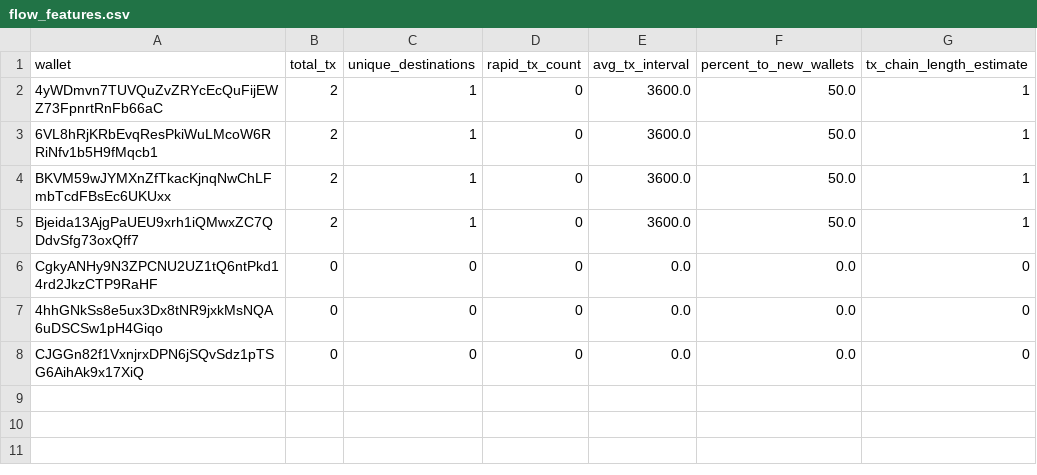
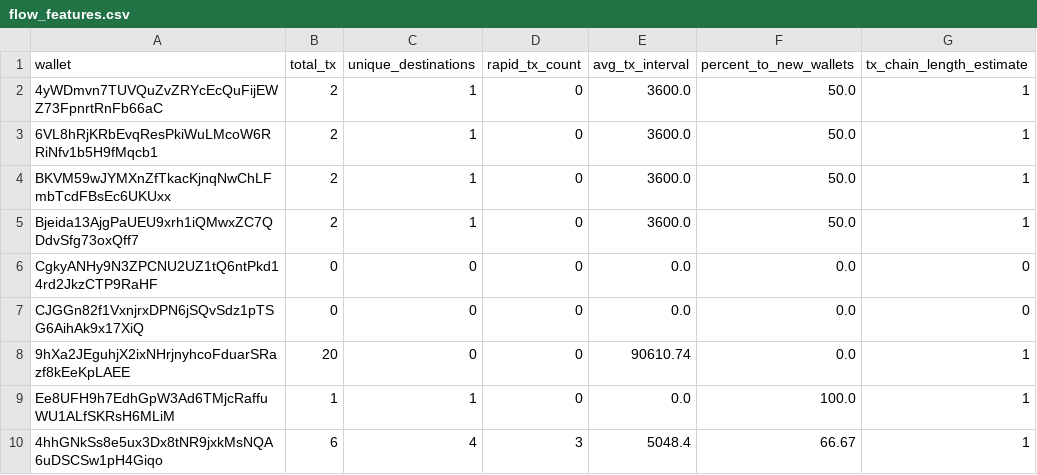
Before and after one commit to Bekal17/BACKEND-BLOCK-ID, a CSV file: backend_blockid/data/flow_features.csv, drawn as a sheet; removed rows and columns are numbered as before the commit, all else as after; the diff names each change by its address in the sheet, - before the commit and + after, or states it on an @@ line.

```diff
--- a/backend_blockid/data/flow_features.csv
+++ b/backend_blockid/data/flow_features.csv
-row 7: 4hhGNkSs8e5ux3Dx8tNR9jxkMsNQA6uDSCSw1pH4Giqo | 0 | 0 | 0 | 0.0 | 0.0 | 0
+row 8: 9hXa2JEguhjX2ixNHrjnyhcoFduarSRazf8kEeKpLAEE | 20 | 0 | 0 | 90610.74 | 0.0 | 1
+row 9: Ee8UFH9h7EdhGpW3Ad6TMjcRaffuWU1ALfSKRsH6MLiM | 1 | 1 | 0 | 0.0 | 100.0 | 1
+row 10: 4hhGNkSs8e5ux3Dx8tNR9jxkMsNQA6uDSCSw1pH4Giqo | 6 | 4 | 3 | 5048.4 | 66.67 | 1
```
Also changed, not shown: backend_blockid/data/cluster_features.csv, backend_blockid/data/drainer_features.csv, 11 other files.
